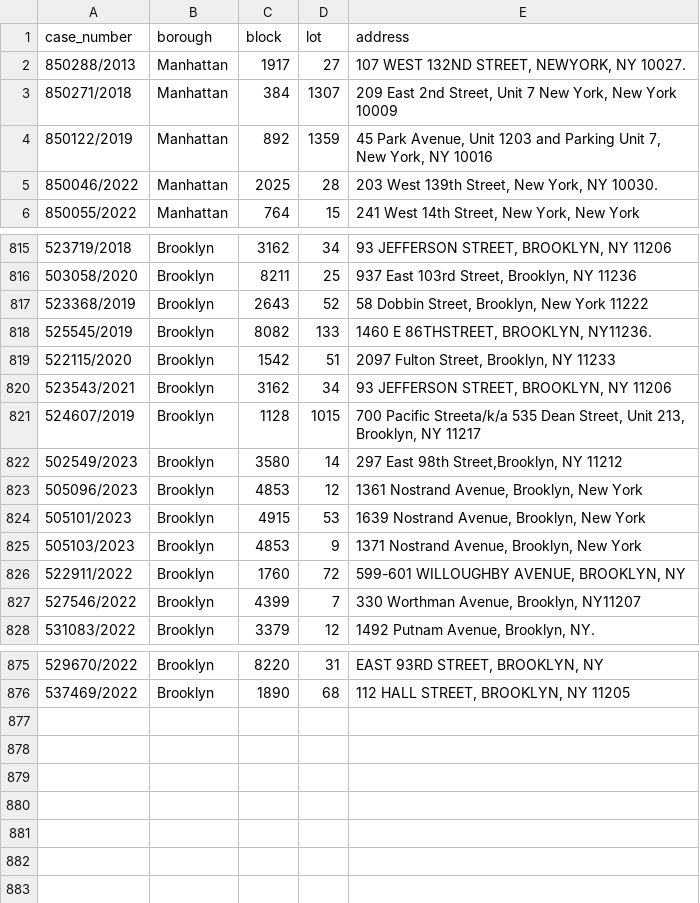
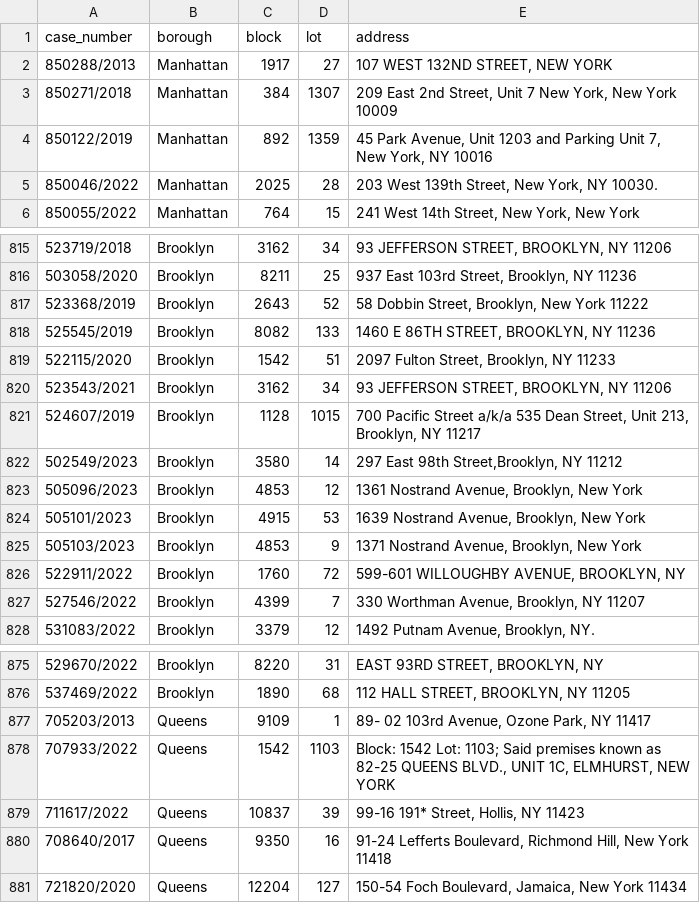
Before and after one commit to ivoytov/manhattan, a CSV file: foreclosures/lots.csv, drawn as a sheet; only a part is shown, gaps mark what is left out.

```diff
--- a/foreclosures/lots.csv
+++ b/foreclosures/lots.csv
@@ -1,3 +1,3 @@
 case_number,borough,block,lot,address
-850288/2013,Manhattan,1917,27,"107 WEST 132ND STREET, NEWYORK, NY 10027."
+850288/2013,Manhattan,1917,27,"107 WEST 132ND STREET, NEW YORK"
 850271/2018,Manhattan,384,1307,"209 East 2nd Street, Unit 7 New York, New York 10009"
@@ -817,6 +817,6 @@ case_number,borough,block,lot,address
 523368/2019,Brooklyn,2643,52,"58 Dobbin Street, Brooklyn, New York 11222"
-525545/2019,Brooklyn,8082,133,"1460 E 86THSTREET, BROOKLYN, NY11236."
+525545/2019,Brooklyn,8082,133,"1460 E 86TH STREET, BROOKLYN, NY 11236"
 522115/2020,Brooklyn,1542,51,"2097 Fulton Street, Brooklyn, NY 11233"
 523543/2021,Brooklyn,3162,34,"93 JEFFERSON STREET, BROOKLYN, NY 11206"
-524607/2019,Brooklyn,1128,1015,"700 Pacific Streeta/k/a 535 Dean Street, Unit 213, Brooklyn, NY 11217"
+524607/2019,Brooklyn,1128,1015,"700 Pacific Street a/k/a 535 Dean Street, Unit 213, Brooklyn, NY 11217"
 502549/2023,Brooklyn,3580,14,"297 East 98th Street,Brooklyn, NY 11212"
@@ -826,3 +826,3 @@ case_number,borough,block,lot,address
 522911/2022,Brooklyn,1760,72,"599-601 WILLOUGHBY AVENUE, BROOKLYN, NY"
-527546/2022,Brooklyn,4399,7,"330 Worthman Avenue, Brooklyn, NY11207 "
+527546/2022,Brooklyn,4399,7,"330 Worthman Avenue, Brooklyn, NY 11207"
 531083/2022,Brooklyn,3379,12,"1492 Putnam Avenue, Brooklyn, NY."
@@ -876 +876,6 @@ case_number,borough,block,lot,address
 537469/2022,Brooklyn,1890,68,"112 HALL STREET, BROOKLYN, NY 11205"
+705203/2013,Queens,9109,1,"89- 02 103rd Avenue, Ozone Park, NY 11417"
+707933/2022,Queens,1542,1103,"Block: 1542 Lot: 1103; Said premises known as 82-25 QUEENS BLVD., UNIT 1C, ELMHURST, NEW YORK"
+711617/2022,Queens,10837,39,"99-16 191* Street, Hollis, NY 11423"
+708640/2017,Queens,9350,16,"91-24 Lefferts Boulevard, Richmond Hill, New York 11418"
+721820/2020,Queens,12204,127,"150-54 Foch Boulevard, Jamaica, New York 11434"
```
Also changed, not shown: foreclosures/auction_sales.csv, foreclosures/bids.csv, 1 other file.
